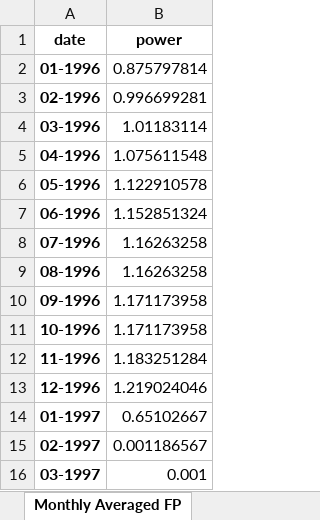
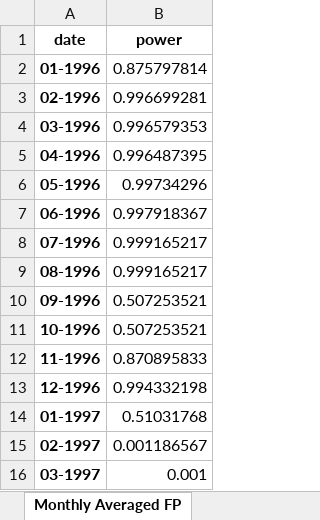
Before and after one commit to OlgaPalazhchenko/FAC-Activation-Model, an Excel workbook: FACModel/PLNGS_Power.xlsx, sheet Monthly Averaged FP, drawn as a sheet; only a part is shown; values as stored, in another font and other column widths than the file's, no borders; the diff names each change by its address in the sheet, - before the commit and + after, or states it on an @@ line.

Commit message:
falsely high FP 1996-98 fixed. need outage RIHT removal from PLNGS data

```diff
--- a/FACModel/PLNGS_Power.xlsx (sheet Monthly Averaged FP)
+++ b/FACModel/PLNGS_Power.xlsx (sheet Monthly Averaged FP)
-B4 (power): 1.01183114
+B4 (power): 0.996579353
-B5 (power): 1.075611548
+B5 (power): 0.996487395
-B6 (power): 1.122910578
+B6 (power): 0.99734296
-B7 (power): 1.152851324
+B7 (power): 0.997918367
-B8:B9 (power): 1.16263258
+B8:B9 (power): 0.999165217
-B10:B11 (power): 1.171173958
+B10:B11 (power): 0.507253521
-B12 (power): 1.183251284
+B12 (power): 0.870895833
-B13 (power): 1.219024046
+B13 (power): 0.994332198
-B14 (power): 0.65102667
+B14 (power): 0.51031768
```
Also changed, not shown: FACModel/PLNGS_RIHT_by_Phase.xlsx, 3 other files.
